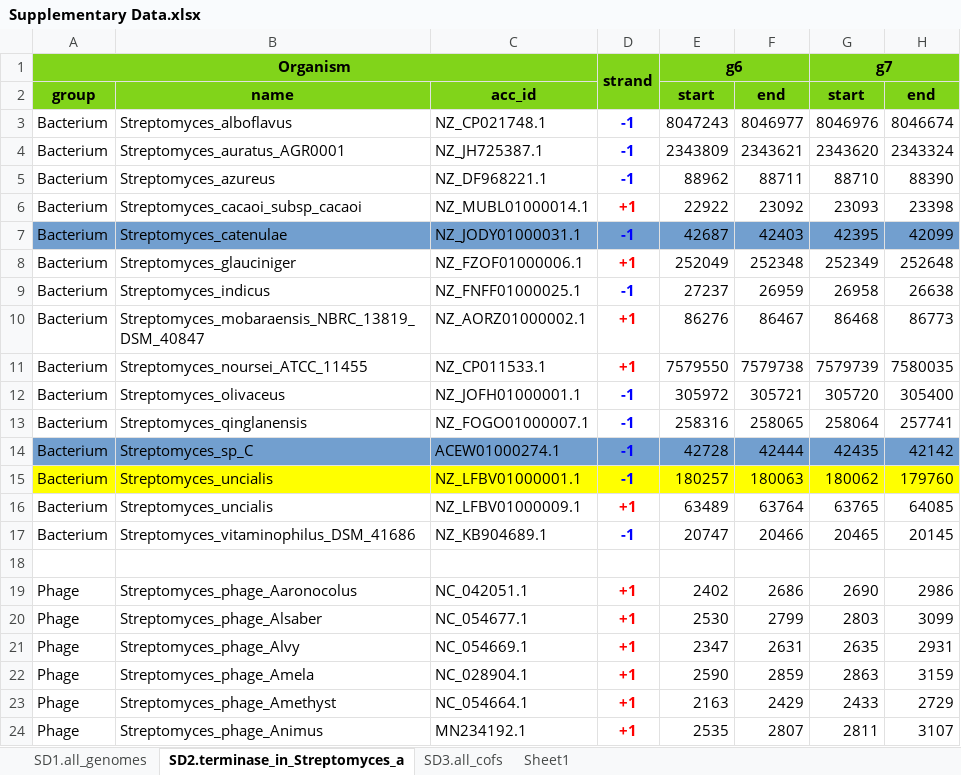
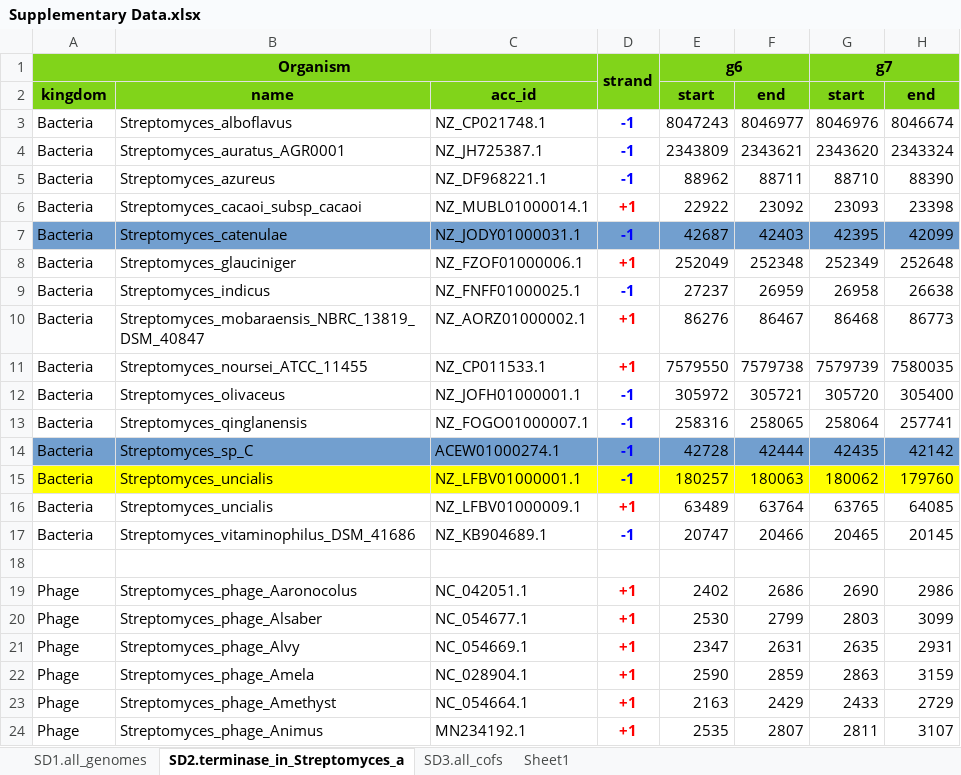
Before and after one commit to vanya-antonov/article-tta-codon, an Excel workbook: article/Supplementary Data.xlsx, sheet SD2.terminase_in_Streptomyces_a, drawn as a sheet; only a part is shown; values as stored, in another font and other column widths than the file's, no borders; the diff names each change by its address in the sheet, - before the commit and + after, or states it on an @@ line.

Commit message:
Fixed some column names

```diff
--- a/article/Supplementary Data.xlsx (sheet SD2.terminase_in_Streptomyces_a)
+++ b/article/Supplementary Data.xlsx (sheet SD2.terminase_in_Streptomyces_a)
-A2 (Organism): group
+A2 (Organism): kingdom
-A3:A17 (Organism): Bacterium
+A3:A17 (Organism): Bacteria
```
